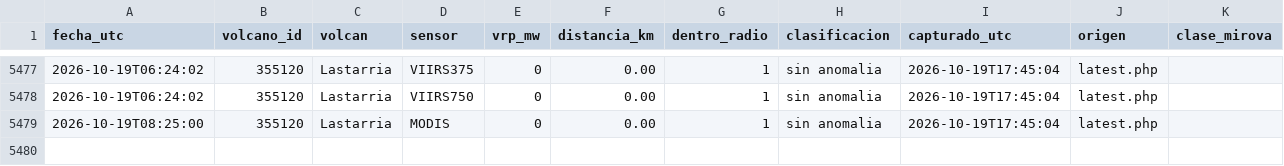
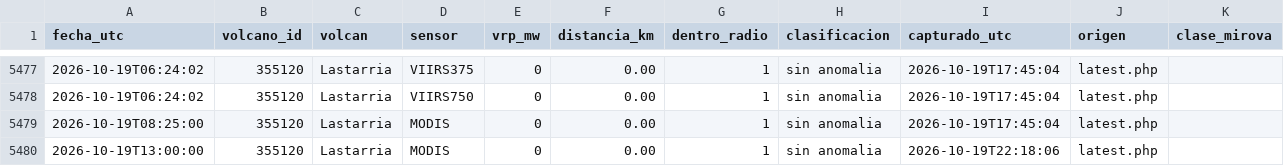
Before and after one commit to ProfeSergioM/ProfeSergioM.github.io, a CSV file: mirova/datos/Lastarria.csv, drawn as a sheet; only a part is shown, gaps mark what is left out.

```diff
--- a/mirova/datos/Lastarria.csv
+++ b/mirova/datos/Lastarria.csv
@@ -5479 +5479,2 @@ fecha_utc,volcano_id,volcan,sensor,vrp_mw,distancia_km,dentro_radio,clasificacio
 2026-10-19T08:25:00,355120,Lastarria,MODIS,0,0.00,1,sin anomalia,2026-10-19T17:45:04,latest.php,
+2026-10-19T13:00:00,355120,Lastarria,MODIS,0,0.00,1,sin anomalia,2026-10-19T22:18:06,latest.php,
```
Also changed, not shown: mirova/datos/Copahue.csv, mirova/datos/Isluga.csv, 38 other files.
